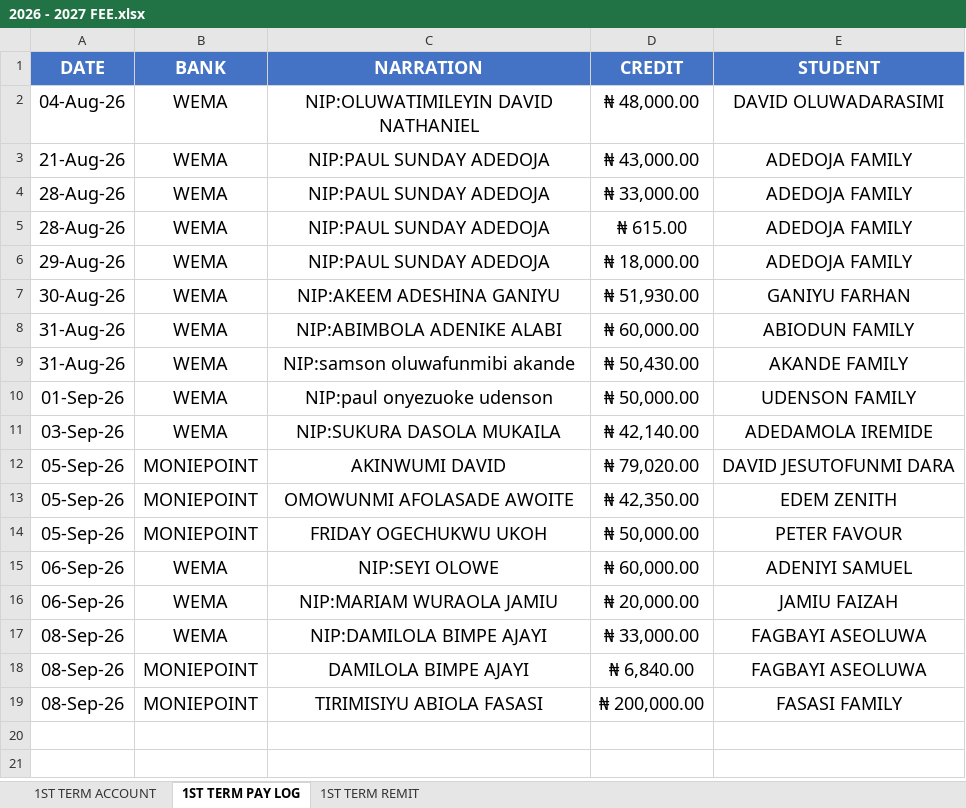
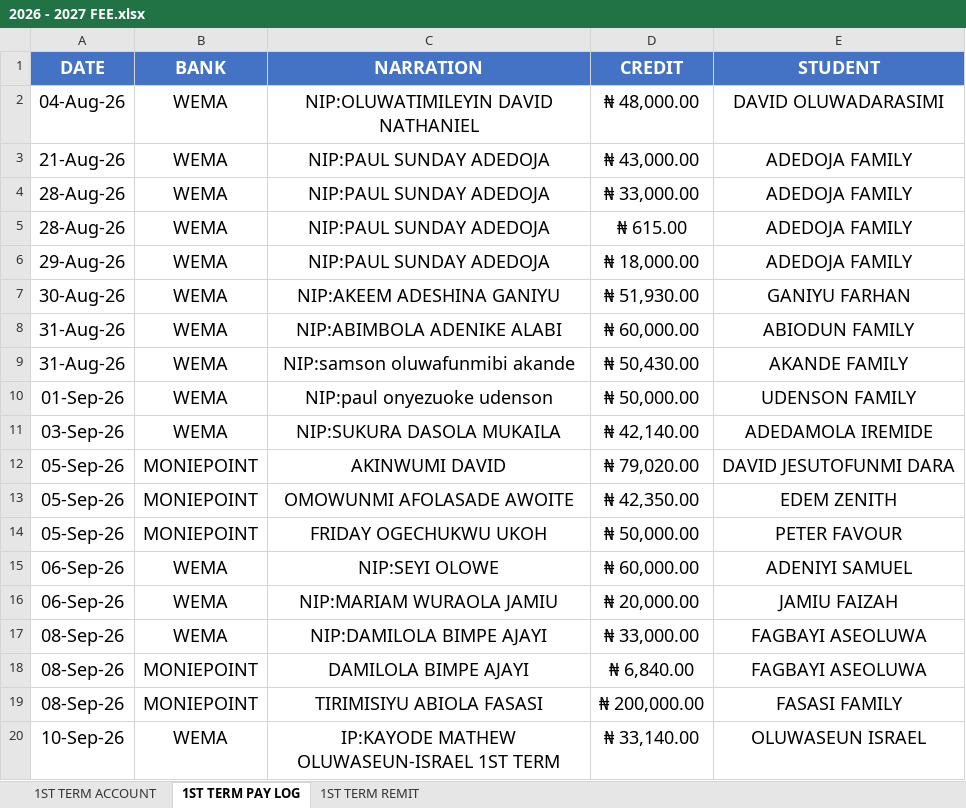
Before and after one commit to kbischool/school-fee-portal, an Excel workbook: 2026 - 2027 FEE.xlsx, sheet 1ST TERM PAY LOG, drawn as a sheet; values as stored, in another font and other column widths than the file's, no borders; the diff names each change by its address in the sheet, - before the commit and + after, or states it on an @@ line.

Commit message:
Update fee data and payment records
Refresh the 2026-2027 fee workbook, parent code sheet, and student ledger. This also corrects a student's first-term figures to reflect the updated tuition/report card totals and an overpayment balance of -1350.

```diff
--- a/2026 - 2027 FEE.xlsx (sheet 1ST TERM PAY LOG)
+++ b/2026 - 2027 FEE.xlsx (sheet 1ST TERM PAY LOG)
+row 20: 10-Sep-26 | WEMA | IP:KAYODE MATHEW OLUWASEUN-ISRAEL 1ST TERM | ₦ 33,140.00 | OLUWASEUN ISRAEL
```
Also changed, not shown: sheet 1ST TERM ACCOUNT, parent_codes.xlsx, 1 other file.
